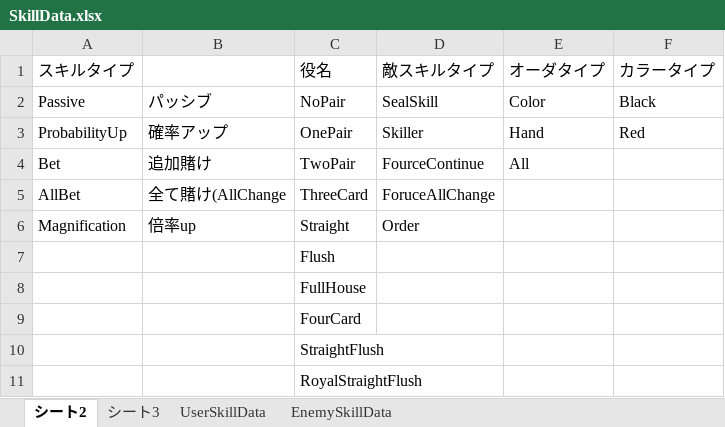
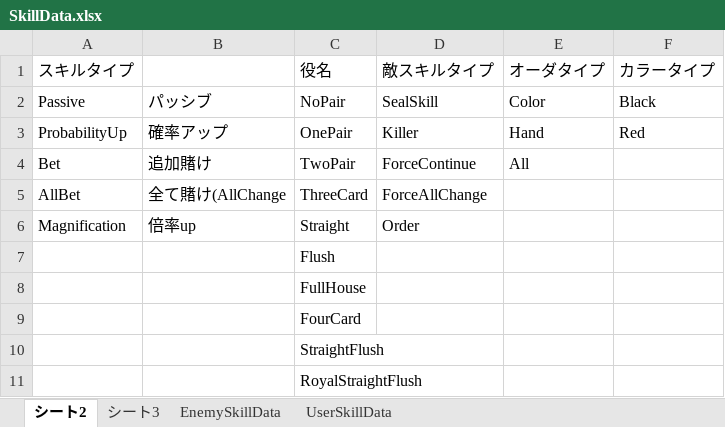
Before and after one commit to tomohiro-toyota2456/Poker, an Excel workbook: Assets/SceneData/MasterData/Editor/SkillData.xlsx, sheet シート2, drawn as a sheet; values as stored, in another font and other column widths than the file's, no borders; the diff names each change by its address in the sheet, - before the commit and + after, or states it on an @@ line.

```diff
--- a/Assets/SceneData/MasterData/Editor/SkillData.xlsx (sheet シート2)
+++ b/Assets/SceneData/MasterData/Editor/SkillData.xlsx (sheet シート2)
@@ sheet tab order changed: シート2 | シート3 | EnemySkillData | UserSkillData @@
-D3 (敵スキルタイプ): Skiller
+D3 (敵スキルタイプ): Killer
-D4 (敵スキルタイプ): FourceContinue
+D4 (敵スキルタイプ): ForceContinue
-D5 (敵スキルタイプ): ForuceAllChange
+D5 (敵スキルタイプ): ForceAllChange
```
Also changed, not shown: sheet EnemySkillData, sheet シート3, sheet UserSkillData, 55 other files.
